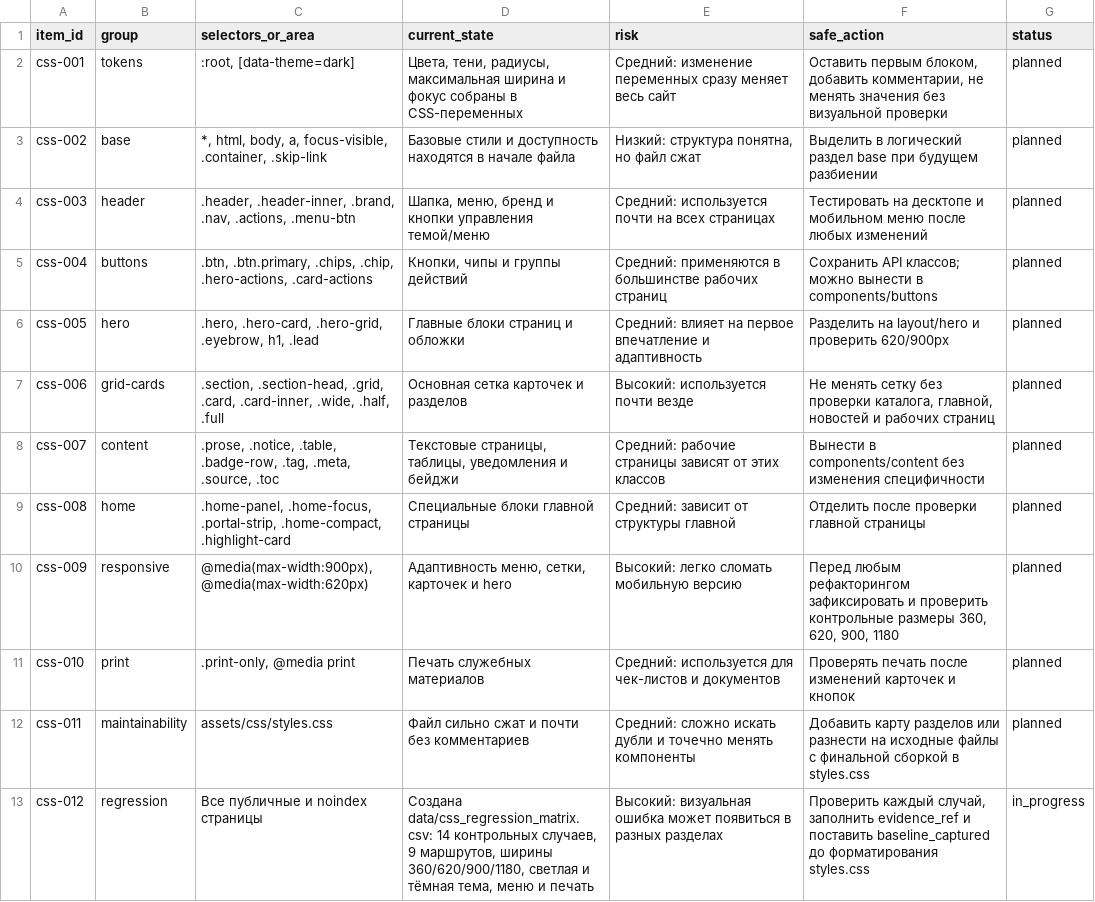
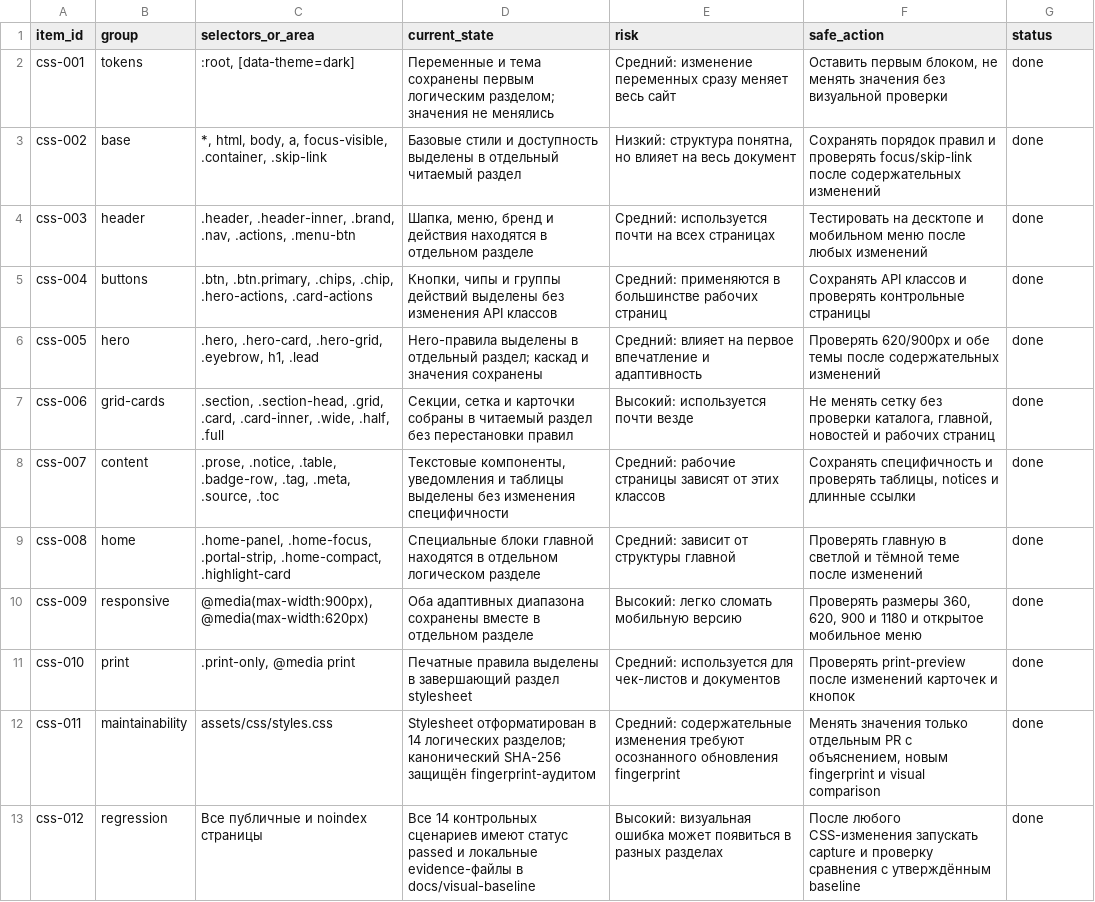
Before and after one commit to deputat36/tosborisoglebsk.github.io, a CSV file: data/css_maintenance_inventory.csv, drawn as a sheet; the diff names each change by its address in the sheet, - before the commit and + after, or states it on an @@ line.

Commit message:
Структурировать основной CSS без изменения каскада (#255)
Whitespace-only форматирование основного stylesheet с каноническим fingerprint, regression gates и подтверждённым visual comparison.

```diff
--- a/data/css_maintenance_inventory.csv
+++ b/data/css_maintenance_inventory.csv
-D2 (current_state): Цвета, тени, радиусы, максимальная ширина и фокус собраны в CSS-переменных
+D2 (current_state): Переменные и тема сохранены первым логическим разделом; значения не менялись
-F2 (safe_action): …первым блоком, добавить комментарии, не менять…
+F2 (safe_action): …первым блоком, не менять…
-G2:G12 (status): planned
+G2:G12 (status): done
-D3 (current_state): …и доступность находятся в начале файла
+D3 (current_state): …и доступность выделены в отдельный читаемый раздел
-E3 (risk): …понятна, но файл сжат
+E3 (risk): …понятна, но влияет на весь документ
-F3 (safe_action): Выделить в логический раздел base при будущем разбиении
+F3 (safe_action): Сохранять порядок правил и проверять focus/skip-link после содержательных изменений
-D4 (current_state): …бренд и кнопки управления темой/меню
+D4 (current_state): …бренд и действия находятся в отдельном разделе
-D5 (current_state): …группы действий
+D5 (current_state): …группы действий выделены без изменения API классов
-F5 (safe_action): Сохранить API классов; можно вынести в components/buttons
+F5 (safe_action): Сохранять API классов и проверять контрольные страницы
-D6 (current_state): Главные блоки страниц и обложки
+D6 (current_state): Hero-правила выделены в отдельный раздел; каскад и значения сохранены
-F6 (safe_action): Разделить на layout/hero и проверить 620/900px
+F6 (safe_action): Проверять 620/900px и обе темы после содержательных изменений
-D7 (current_state): Основная сетка карточек и разделов
+D7 (current_state): Секции, сетка и карточки собраны в читаемый раздел без перестановки правил
-D8 (current_state): Текстовые страницы, таблицы, уведомления и бейджи
+D8 (current_state): Текстовые компоненты, уведомления и таблицы выделены без изменения специфичности
-F8 (safe_action): Вынести в components/content без изменения специфичности
+F8 (safe_action): Сохранять специфичность и проверять таблицы, notices и длинные ссылки
-D9 (current_state): …блоки главной страницы
+D9 (current_state): …блоки главной находятся в отдельном логическом разделе
-F9 (safe_action): Отделить после проверки главной страницы
+F9 (safe_action): Проверять главную в светлой и тёмной теме после изменений
-D10 (current_state): Адаптивность меню, сетки, карточек и hero
+D10 (current_state): Оба адаптивных диапазона сохранены вместе в отдельном разделе
-F10 (safe_action): Перед любым рефакторингом зафиксировать и проверить контрольные размеры 360, 620, 900, 1180
+F10 (safe_action): Проверять размеры 360, 620, 900 и 1180 и открытое мобильное меню
-D11 (current_state): Печать служебных материалов
+D11 (current_state): Печатные правила выделены в завершающий раздел stylesheet
-F11 (safe_action): Проверять печать после изменений…
+F11 (safe_action): Проверять print-preview после изменений…
-D12 (current_state): Файл сильно сжат и почти без комментариев
+D12 (current_state): Stylesheet отформатирован в 14 логических разделов; канонический SHA-256 защищён fingerprint-аудитом
-E12 (risk): Средний: сложно искать дубли и точечно менять компоненты
+E12 (risk): Средний: содержательные изменения требуют осознанного обновления fingerprint
-F12 (safe_action): Добавить карту разделов или разнести на исходные файлы с финальной сборкой в styles.css
+F12 (safe_action): Менять значения только отдельным PR с объяснением, новым fingerprint и visual comparison
-D13 (current_state): Создана data/css_regression_matrix.csv: 14 контрольных случаев, 9 маршрутов, ширины 360/620/900/1180, светлая и тёмная тема, меню и печать
+D13 (current_state): Все 14 контрольных сценариев имеют статус passed и локальные evidence-файлы в docs/visual-baseline
-F13 (safe_action): Проверить каждый случай, заполнить evidence_ref и поставить baseline_captured до форматирования styles.css
+F13 (safe_action): После любого CSS-изменения запускать capture и проверку сравнения с утверждённым baseline
-G13 (status): in_progress
+G13 (status): done
```
Also changed, not shown: 11 other files.
